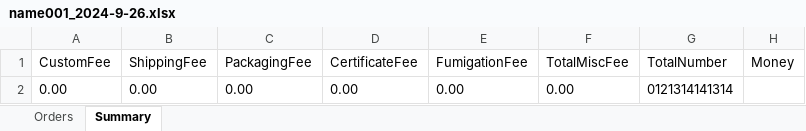
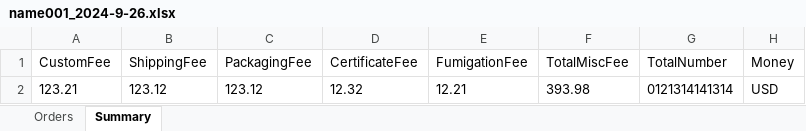
Before and after one commit to Y-small-space/FlowerShopWeb, an Excel workbook: DateBase/orders/name001_2024-9-26.xlsx, sheet Summary, drawn as a sheet; values as stored, in another font and other column widths than the file's, no borders; removed rows and columns are numbered as before the commit, all else as after; the diff names each change by its address in the sheet, - before the commit and + after, or states it on an @@ line.

```diff
--- a/DateBase/orders/name001_2024-9-26.xlsx (sheet Summary)
+++ b/DateBase/orders/name001_2024-9-26.xlsx (sheet Summary)
-row 2: 0.00 | 0.00 | 0.00 | 0.00 | 0.00 | 0.00 | 0121314141314
+row 2: 123.21 | 123.12 | 123.12 | 12.32 | 12.21 | 393.98 | 0121314141314 | USD
```
Also changed, not shown: sheet Orders.
